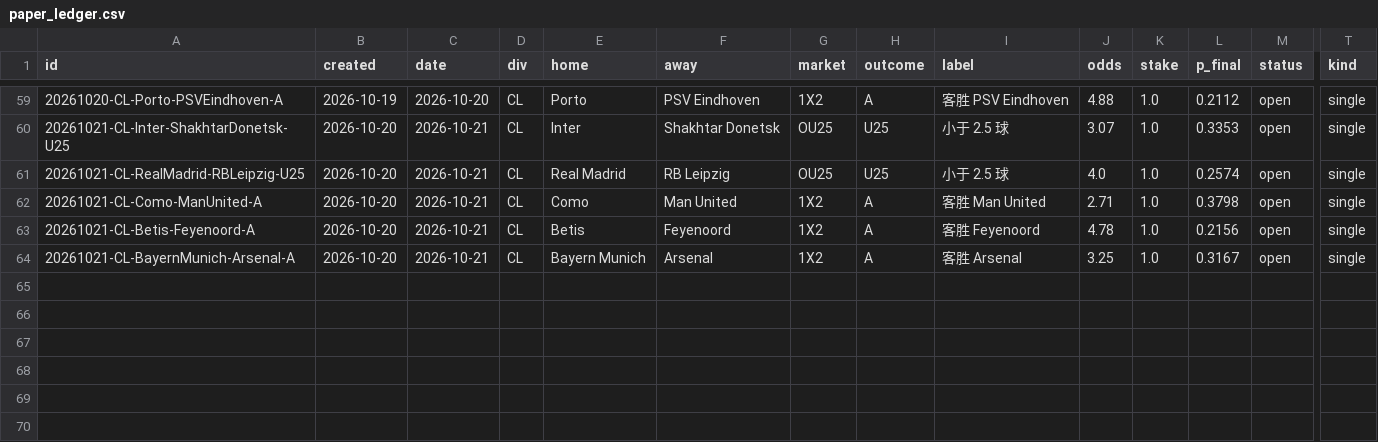
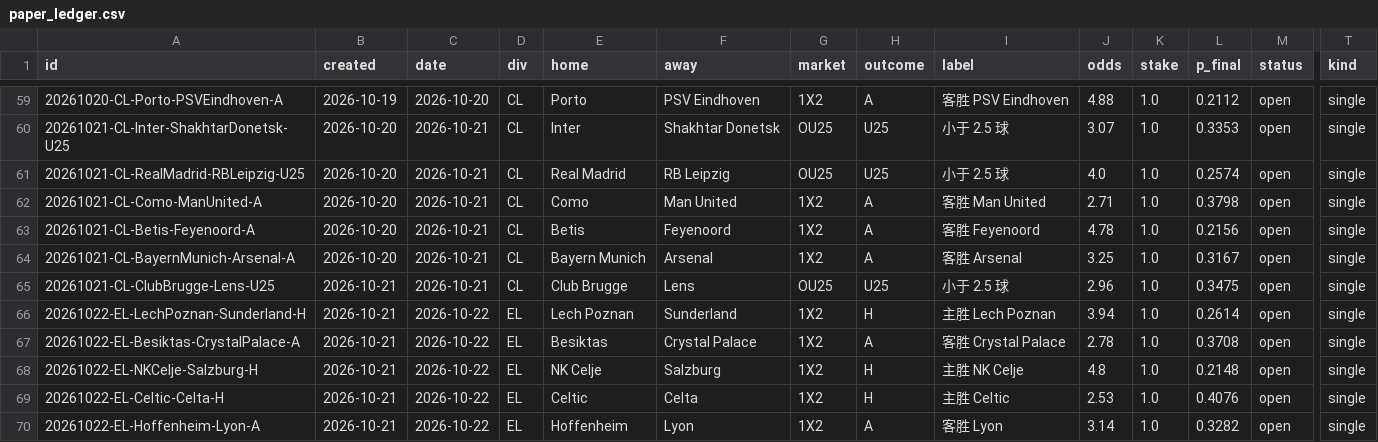
Before and after one commit to PingdaShen/tipico-analysis-bot, a CSV file: bets/paper_ledger.csv, drawn as a sheet; only a part is shown, gaps mark what is left out; rows hold the shown columns only; the diff names each change by its address in the sheet, - before the commit and + after, or states it on an @@ line.

```diff
--- a/bets/paper_ledger.csv
+++ b/bets/paper_ledger.csv
+row 65: 20261021-CL-ClubBrugge-Lens-U25 | 2026-10-21 | 2026-10-21 | CL | Club Brugge | Lens | OU25 | U25 | 小于 2.5 球 | 2.96 | 1.0 | 0.3475 | open | single
+row 66: 20261022-EL-LechPoznan-Sunderland-H | 2026-10-21 | 2026-10-22 | EL | Lech Poznan | Sunderland | 1X2 | H | 主胜 Lech Poznan | 3.94 | 1.0 | 0.2614 | open | single
+row 67: 20261022-EL-Besiktas-CrystalPalace-A | 2026-10-21 | 2026-10-22 | EL | Besiktas | Crystal Palace | 1X2 | A | 客胜 Crystal Palace | 2.78 | 1.0 | 0.3708 | open | single
+row 68: 20261022-EL-NKCelje-Salzburg-H | 2026-10-21 | 2026-10-22 | EL | NK Celje | Salzburg | 1X2 | H | 主胜 NK Celje | 4.8 | 1.0 | 0.2148 | open | single
+row 69: 20261022-EL-Celtic-Celta-H | 2026-10-21 | 2026-10-22 | EL | Celtic | Celta | 1X2 | H | 主胜 Celtic | 2.53 | 1.0 | 0.4076 | open | single
+row 70: 20261022-EL-Hoffenheim-Lyon-A | 2026-10-21 | 2026-10-22 | EL | Hoffenheim | Lyon | 1X2 | A | 客胜 Lyon | 3.14 | 1.0 | 0.3282 | open | single
```
Also changed, not shown: 4 other files.
